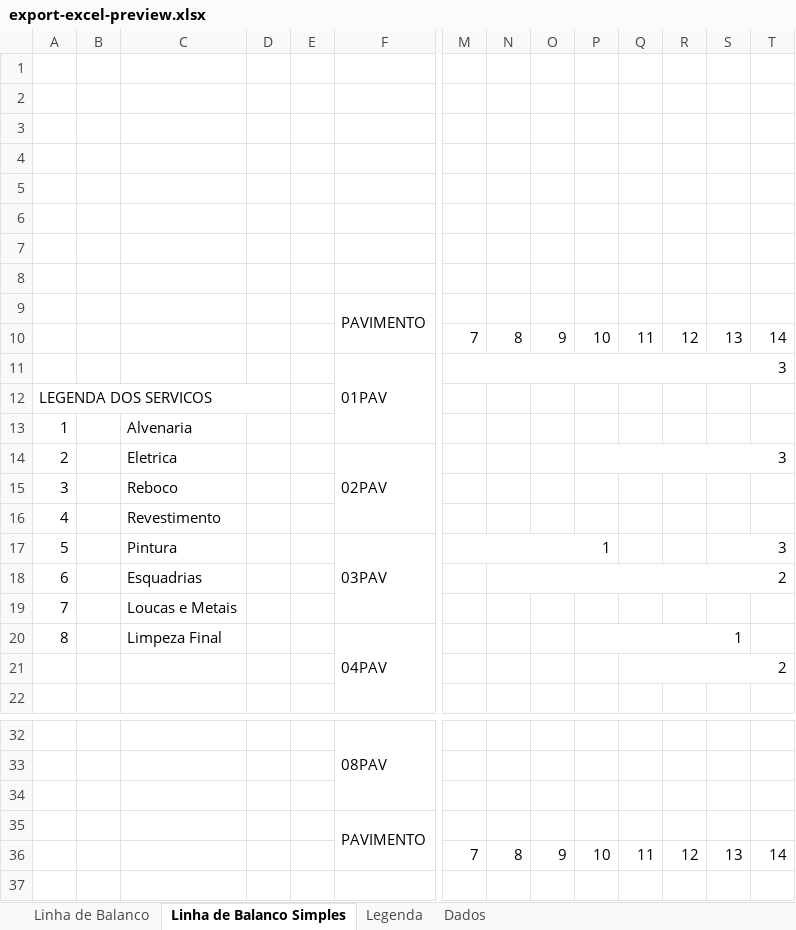
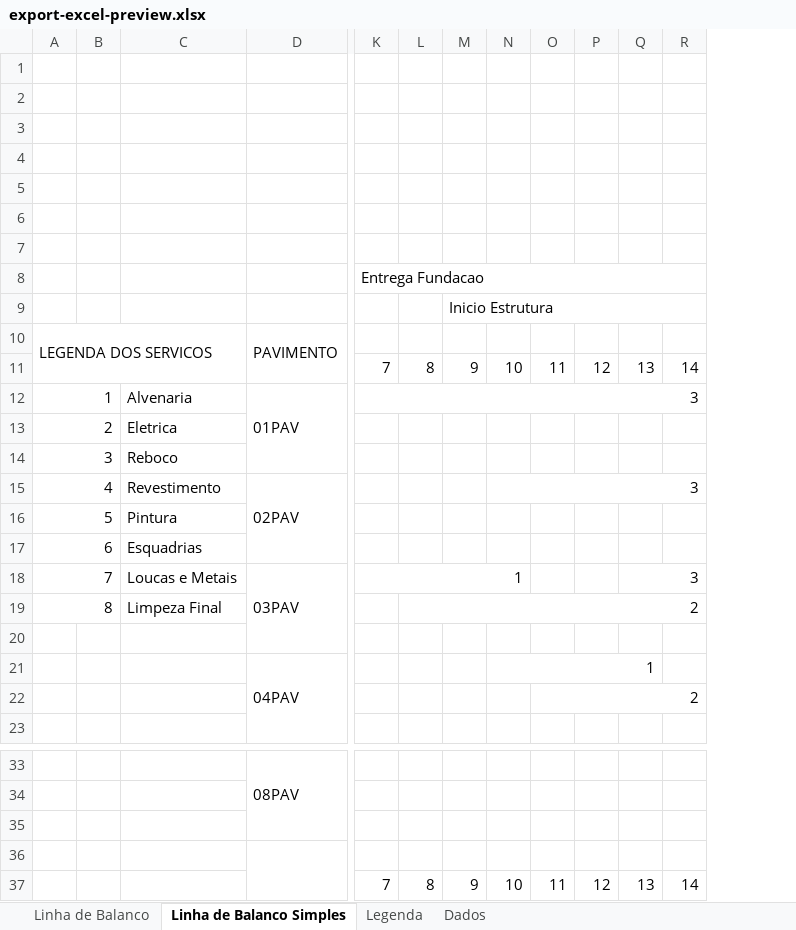
Before and after one commit to mateusm23/FERRAMENTAS, an Excel workbook: Microsoft Project/Linha de Balanço/preview/export-excel-preview.xlsx, sheet Linha de Balanco Simples, drawn as a sheet; only a part is shown, gaps mark what is left out; values as stored, in another font and other column widths than the file's, no cell formats; removed rows and columns are numbered as before the commit, all else as after; rows hold the shown columns only; the diff covers the shown part only; the diff names each change by its address in the sheet, - before the commit and + after, or states it on an @@ line.

```diff
--- a/Microsoft Project/Linha de Balanço/preview/export-excel-preview.xlsx (sheet Linha de Balanco Simples)
+++ b/Microsoft Project/Linha de Balanço/preview/export-excel-preview.xlsx (sheet Linha de Balanco Simples)
-column D, empty
-column E, empty
-row 8: (empty)
+row 8:  |  |  |  | Entrega Fundacao
+K8:R8 merged
+row 9:  |  |  |  |  |  | Inicio Estrutura
@@ column A renumbered between rows 10 and 21 @@
+A10:C11 merged
+A12:B12 merged
-C12: (empty)
+C12: Alvenaria
-A12:D12 merged
+A13:B13 merged
-C13: (empty)
+C13: Eletrica
+A14:B14 merged
-C14: Alvenaria
+C14: Reboco
+A15:B15 merged
-C15: Eletrica
+C15: Revestimento
+A16:B16 merged
-C16: Reboco
+C16: Pintura
+A17:B17 merged
-C17: Revestimento
+C17: Esquadrias
+A18:B18 merged
-C18: Pintura
+C18: Loucas e Metais
+A19:B19 merged
-C19: Esquadrias
+C19: Limpeza Final
-C20: Loucas e Metais
+C20: (empty)
-C21: Limpeza Final
+C21: (empty)
-D36: PAVIMENTO
+D36: (empty)
```
Also changed, not shown: merged cells elsewhere in this sheet, sheet Dados, sheet Linha de Balanco, cell formats, 4 other files.
